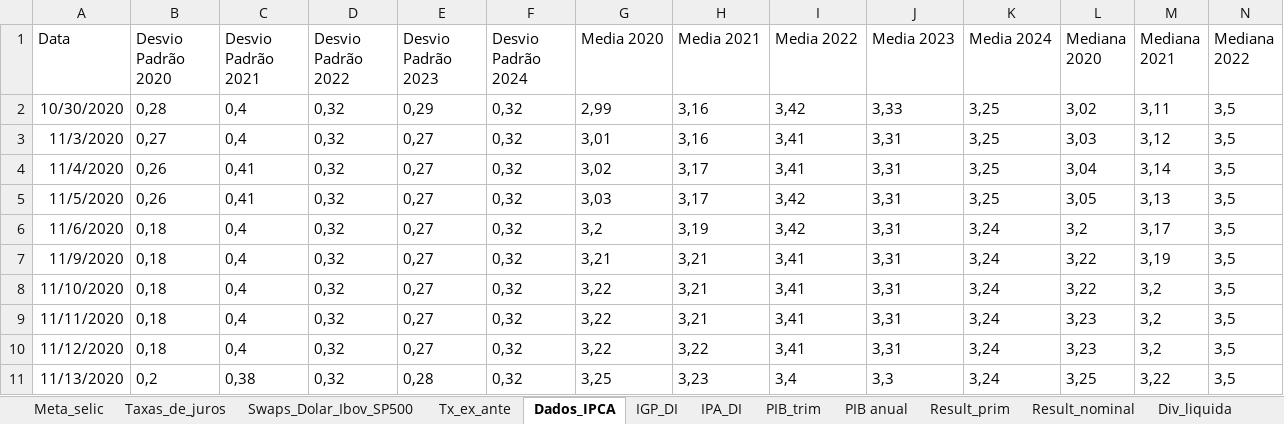
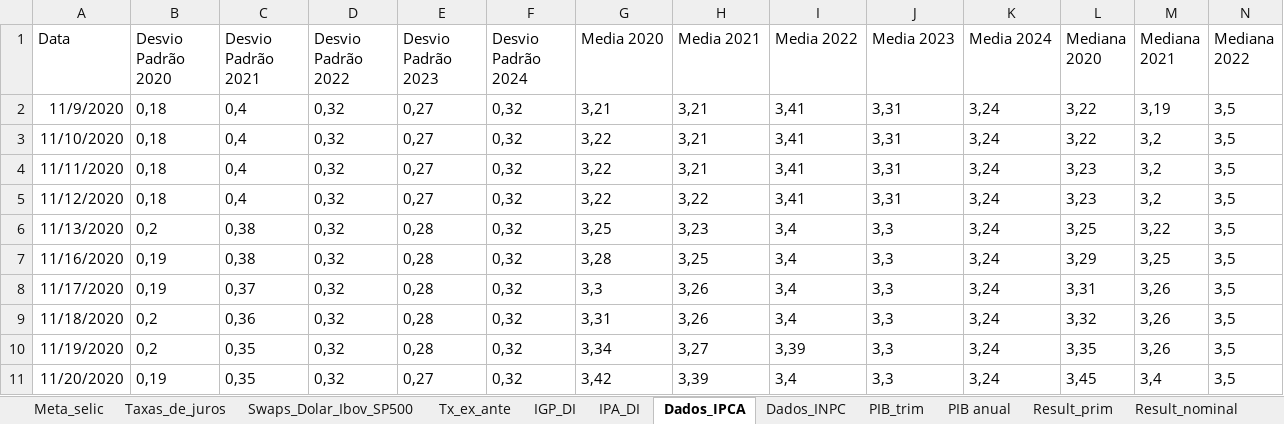
Before and after one commit to felipeferreira1/attsemanais, an Excel workbook: Att semanal.xlsx, sheet Dados_IPCA, drawn as a sheet; only a part is shown; values as stored, in another font and other column widths than the file's, no borders; removed rows and columns are numbered as before the commit, all else as after; rows hold the shown columns only; the diff names each change by its address in the sheet, - before the commit and + after, or states it on an @@ line.

Commit message:
Adição de dados de INPC
Média, mediana e desvio padrão

```diff
--- a/Att semanal.xlsx (sheet Dados_IPCA)
+++ b/Att semanal.xlsx (sheet Dados_IPCA)
+sheet tab: Dados_INPC
@@ sheet tab order changed: Meta_selic | Taxas_de_juros | Swaps_Dolar_Ibov_SP500 | Tx_ex_ante | IGP_DI | IPA_DI | Dados_IPCA | Dados_INPC | PIB_trim | PIB anual | Result_prim | Result_nominal @@
-row 2: 10/30/2020 | 0,28 | 0,4 | 0,32 | 0,29 | 0,32 | 2,99 | 3,16 | 3,42 | 3,33 | 3,25 | 3,02 | 3,11 | 3,5
-row 3: 11/3/2020 | 0,27 | 0,4 | 0,32 | 0,27 | 0,32 | 3,01 | 3,16 | 3,41 | 3,31 | 3,25 | 3,03 | 3,12 | 3,5
-row 4: 11/4/2020 | 0,26 | 0,41 | 0,32 | 0,27 | 0,32 | 3,02 | 3,17 | 3,41 | 3,31 | 3,25 | 3,04 | 3,14 | 3,5
-row 5: 11/5/2020 | 0,26 | 0,41 | 0,32 | 0,27 | 0,32 | 3,03 | 3,17 | 3,42 | 3,31 | 3,25 | 3,05 | 3,13 | 3,5
-row 6: 11/6/2020 | 0,18 | 0,4 | 0,32 | 0,27 | 0,32 | 3,2 | 3,19 | 3,42 | 3,31 | 3,24 | 3,2 | 3,17 | 3,5
+row 7: 11/16/2020 | 0,19 | 0,38 | 0,32 | 0,28 | 0,32 | 3,28 | 3,25 | 3,4 | 3,3 | 3,24 | 3,29 | 3,25 | 3,5
+row 8: 11/17/2020 | 0,19 | 0,37 | 0,32 | 0,28 | 0,32 | 3,3 | 3,26 | 3,4 | 3,3 | 3,24 | 3,31 | 3,26 | 3,5
+row 9: 11/18/2020 | 0,2 | 0,36 | 0,32 | 0,28 | 0,32 | 3,31 | 3,26 | 3,4 | 3,3 | 3,24 | 3,32 | 3,26 | 3,5
+row 10: 11/19/2020 | 0,2 | 0,35 | 0,32 | 0,28 | 0,32 | 3,34 | 3,27 | 3,39 | 3,3 | 3,24 | 3,35 | 3,26 | 3,5
+row 11: 11/20/2020 | 0,19 | 0,35 | 0,32 | 0,27 | 0,32 | 3,42 | 3,39 | 3,4 | 3,3 | 3,24 | 3,45 | 3,4 | 3,5
```
Also changed, not shown: sheet PIB_trim, sheet Result_prim, sheet Result_nominal, sheet Div_liquida, sheet PIB anual, sheet Tx_cambio_final, 11 more sheets, 23 other files.
